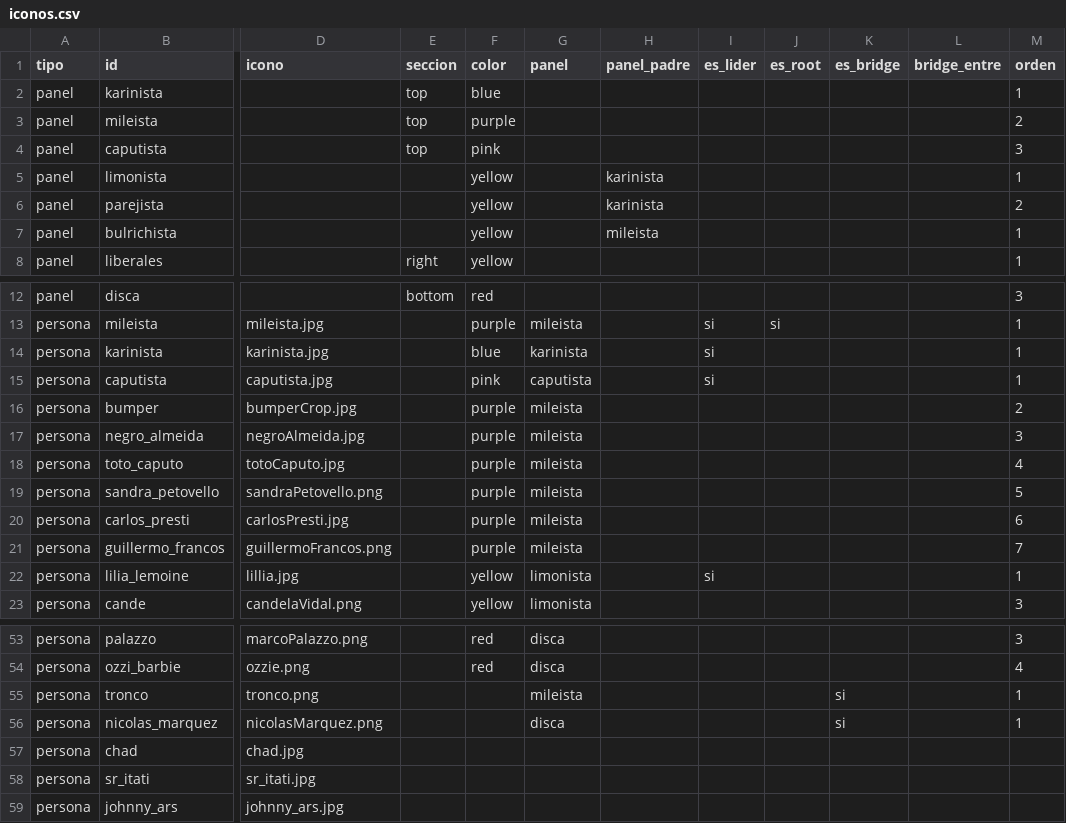
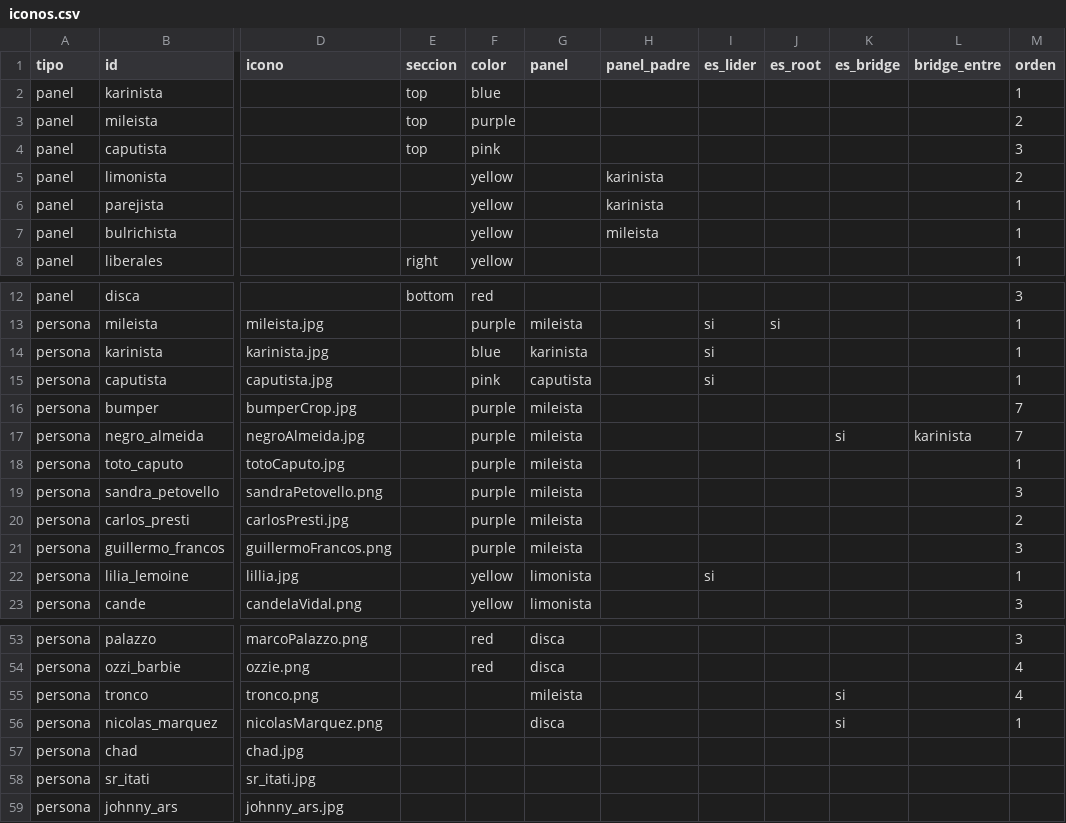
Before and after one commit to OrganigramaLLA/Organigrama-libertario, a CSV file: iconos.csv, drawn as a sheet; only a part is shown, gaps mark what is left out; the diff names each change by its address in the sheet, - before the commit and + after, or states it on an @@ line.

```diff
--- a/iconos.csv
+++ b/iconos.csv
-M5 (orden): 1
+M5 (orden): 2
-M6 (orden): 2
+M6 (orden): 1
-M16 (orden): 2
+M16 (orden): 7
-K17 (es_bridge): (empty)
+K17 (es_bridge): si
-L17 (bridge_entre): (empty)
+L17 (bridge_entre): karinista
-M17 (orden): 3
+M17 (orden): 7
-M18 (orden): 4
+M18 (orden): 1
-M19 (orden): 5
+M19 (orden): 3
-M20 (orden): 6
+M20 (orden): 2
-M21 (orden): 7
+M21 (orden): 3
-M55 (orden): 1
+M55 (orden): 4
```
Also changed, not shown: 12 other files.
